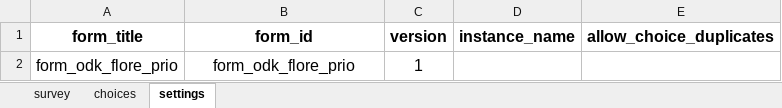
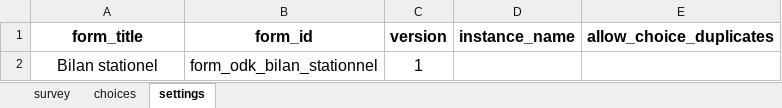
Before and after one commit to PnEcrins/odk2gn_flore_prioritaire, an Excel workbook: docs/odk_template_form/form_odk_flore_prio.xlsx, sheet settings, drawn as a sheet; values as stored, in another font and other column widths than the file's, no borders; removed rows and columns are numbered as before the commit, all else as after; the diff names each change by its address in the sheet, - before the commit and + after, or states it on an @@ line.

```diff
--- a/docs/odk_template_form/form_odk_flore_prio.xlsx (sheet settings)
+++ b/docs/odk_template_form/form_odk_flore_prio.xlsx (sheet settings)
-row 2: form_odk_flore_prio | form_odk_flore_prio | 1
+row 2: Bilan stationel | form_odk_bilan_stationnel | 1
```
Also changed, not shown: 2 other files.
